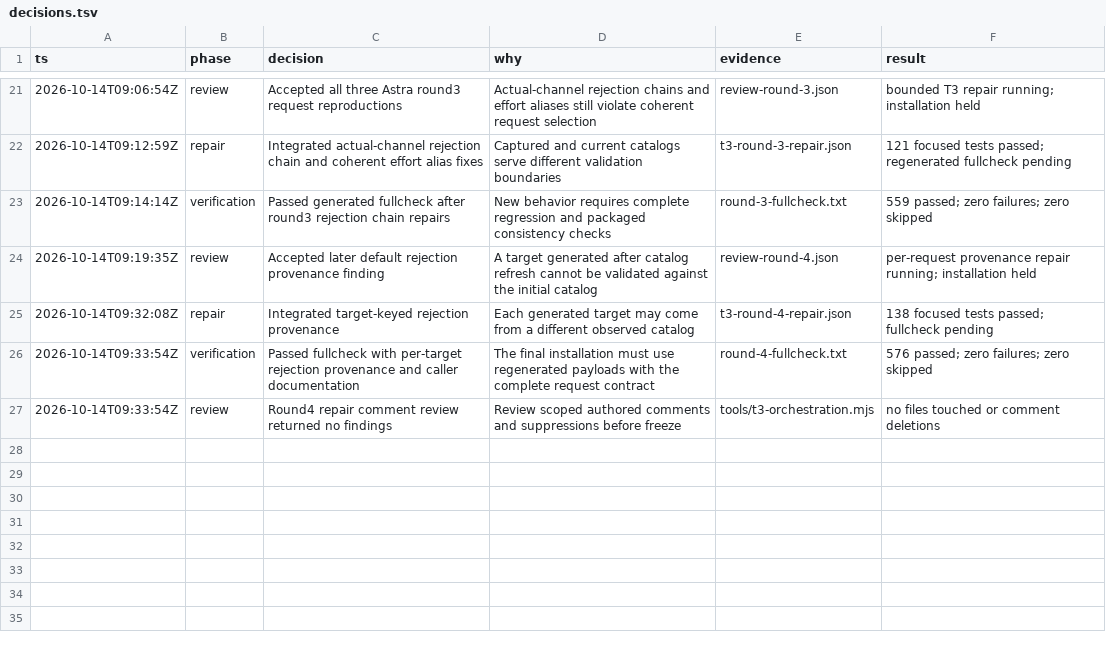
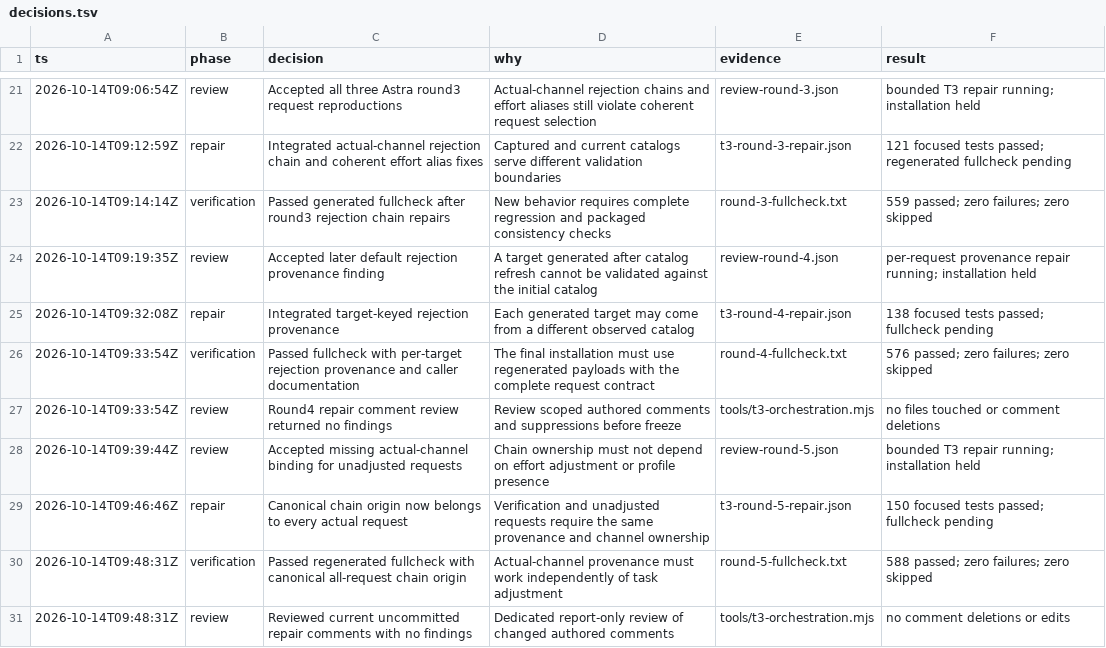
Before and after one commit to williamwue/oh-my-stack, a TSV file: docs/acceptance/2026-10-14-pstack-sync/decisions.tsv, drawn as a sheet; only a part is shown, gaps mark what is left out.

Commit message:
fix: preserve actual T3 channel ownership for every request

```diff
--- a/docs/acceptance/2026-10-14-pstack-sync/decisions.tsv
+++ b/docs/acceptance/2026-10-14-pstack-sync/decisions.tsv
@@ -27 +27,5 @@ ts	phase	decision	why	evidence	result
 2026-10-14T09:33:54Z	review	Round4 repair comment review returned no findings	Review scoped authored comments and suppressions before freeze	tools/t3-orchestration.mjs	no files touched or comment deletions
+2026-10-14T09:39:44Z	review	Accepted missing actual-channel binding for unadjusted requests	Chain ownership must not depend on effort adjustment or profile presence	review-round-5.json	bounded T3 repair running; installation held
+2026-10-14T09:46:46Z	repair	Canonical chain origin now belongs to every actual request	Verification and unadjusted requests require the same provenance and channel ownership	t3-round-5-repair.json	150 focused tests passed; fullcheck pending
+2026-10-14T09:48:31Z	verification	Passed regenerated fullcheck with canonical all-request chain origin	Actual-channel provenance must work independently of task adjustment	round-5-fullcheck.txt	588 passed; zero failures; zero skipped
+2026-10-14T09:48:31Z	review	Reviewed current uncommitted repair comments with no findings	Dedicated report-only review of changed authored comments	tools/t3-orchestration.mjs	no comment deletions or edits
```
Also changed, not shown: 8 other files.
